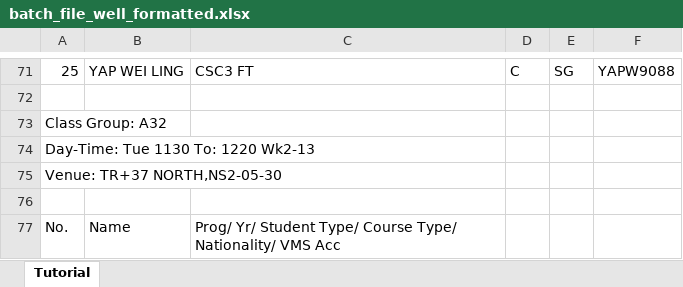
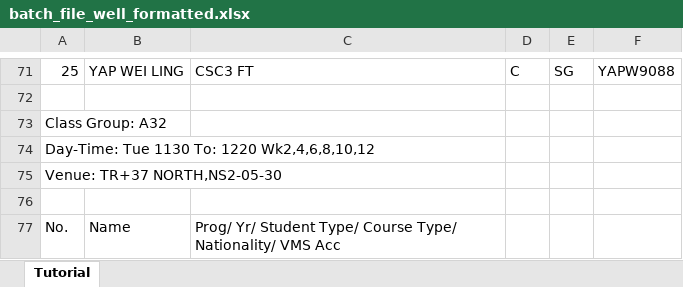
Before and after one commit to darylhjd/oams, an Excel workbook: backend/internal/servers/apiserver/common/batch_file_well_formatted.xlsx, sheet Tutorial, drawn as a sheet; only a part is shown, gaps mark what is left out; values as stored, in another font and other column widths than the file's, no borders; the diff names each change by its address in the sheet, - before the commit and + after, or states it on an @@ line.

```diff
--- a/backend/internal/servers/apiserver/common/batch_file_well_formatted.xlsx (sheet Tutorial)
+++ b/backend/internal/servers/apiserver/common/batch_file_well_formatted.xlsx (sheet Tutorial)
-A74: Day-Time: Tue 1130 To: 1220 Wk2-13
+A74: Day-Time: Tue 1130 To: 1220 Wk2,4,6,8,10,12
```
Also changed, not shown: 5 other files.
